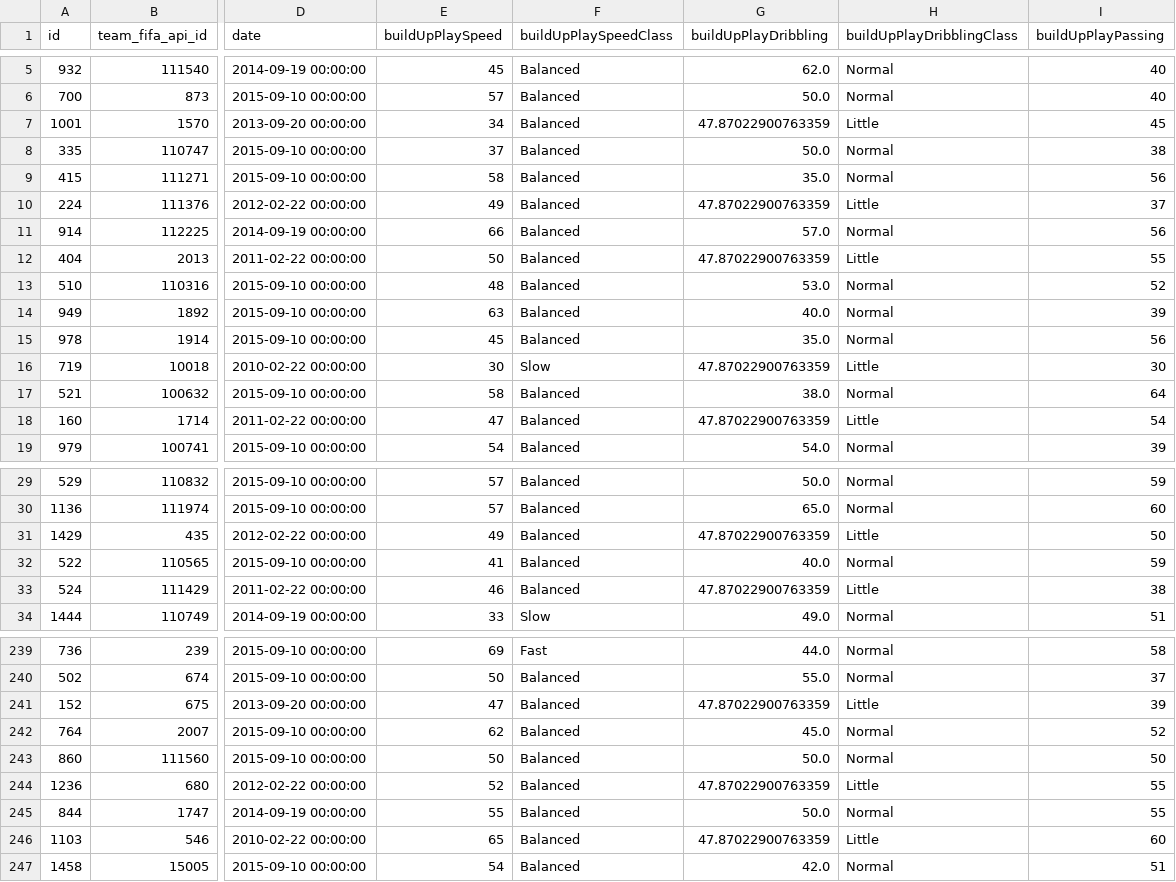
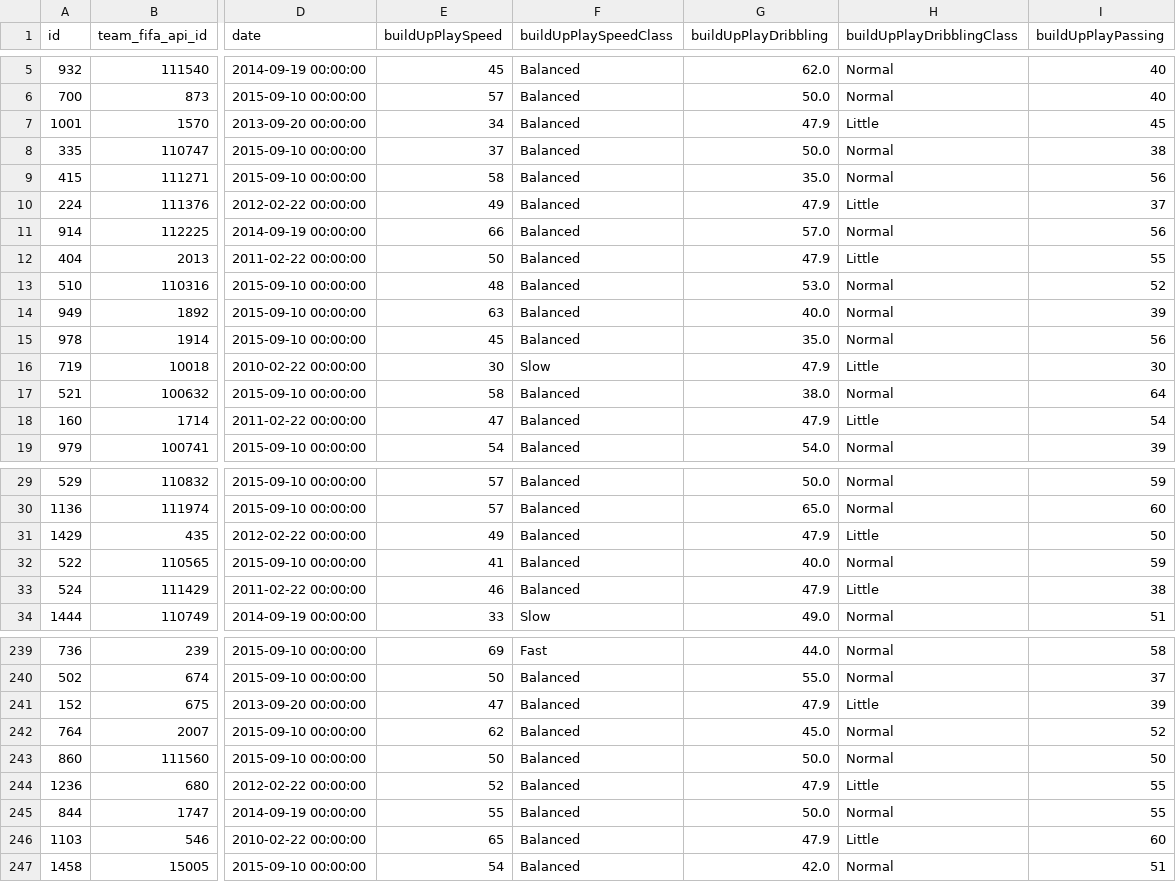
Before and after one commit to semikiina/Multi-League-Football-Team-Tactics-Visualization, a CSV file: data/leagues_data_filled.csv, drawn as a sheet; only a part is shown, gaps mark what is left out; the diff covers the shown part only; the diff names each change by its address in the sheet, - before the commit and + after, or states it on an @@ line.

Commit message:
Fill missing values

```diff
--- a/data/leagues_data_filled.csv
+++ b/data/leagues_data_filled.csv
-G7 (buildUpPlayDribbling): 47.87022900763359
+G7 (buildUpPlayDribbling): 47.9
-G10 (buildUpPlayDribbling): 47.87022900763359
+G10 (buildUpPlayDribbling): 47.9
-G12 (buildUpPlayDribbling): 47.87022900763359
+G12 (buildUpPlayDribbling): 47.9
-G16 (buildUpPlayDribbling): 47.87022900763359
+G16 (buildUpPlayDribbling): 47.9
-G18 (buildUpPlayDribbling): 47.87022900763359
+G18 (buildUpPlayDribbling): 47.9
-G31 (buildUpPlayDribbling): 47.87022900763359
+G31 (buildUpPlayDribbling): 47.9
-G33 (buildUpPlayDribbling): 47.87022900763359
+G33 (buildUpPlayDribbling): 47.9
-G241 (buildUpPlayDribbling): 47.87022900763359
+G241 (buildUpPlayDribbling): 47.9
-G244 (buildUpPlayDribbling): 47.87022900763359
+G244 (buildUpPlayDribbling): 47.9
-G246 (buildUpPlayDribbling): 47.87022900763359
+G246 (buildUpPlayDribbling): 47.9
```
Also changed, not shown: 16 edited cells elsewhere in this file.
